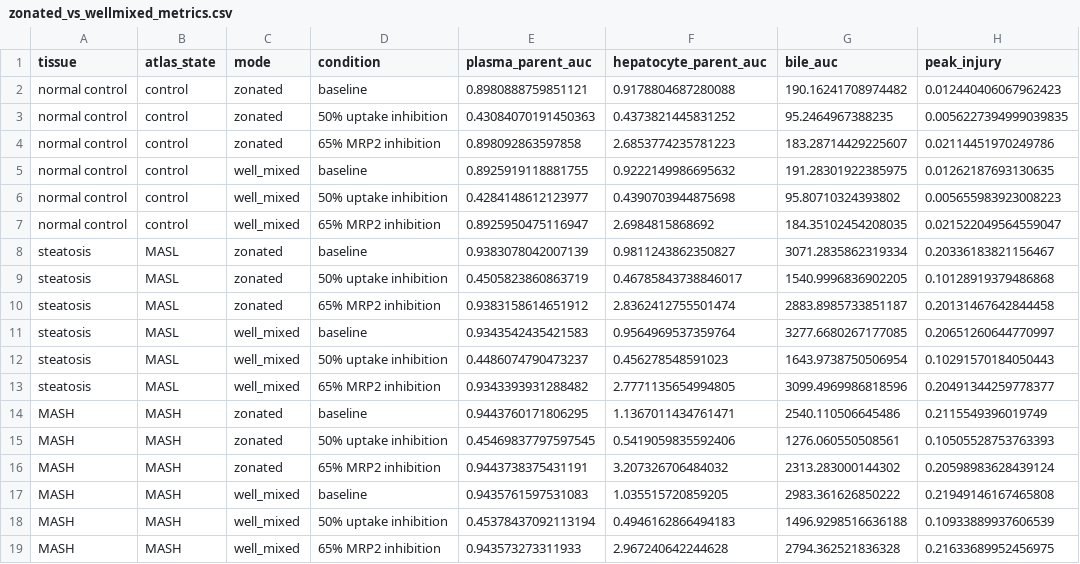
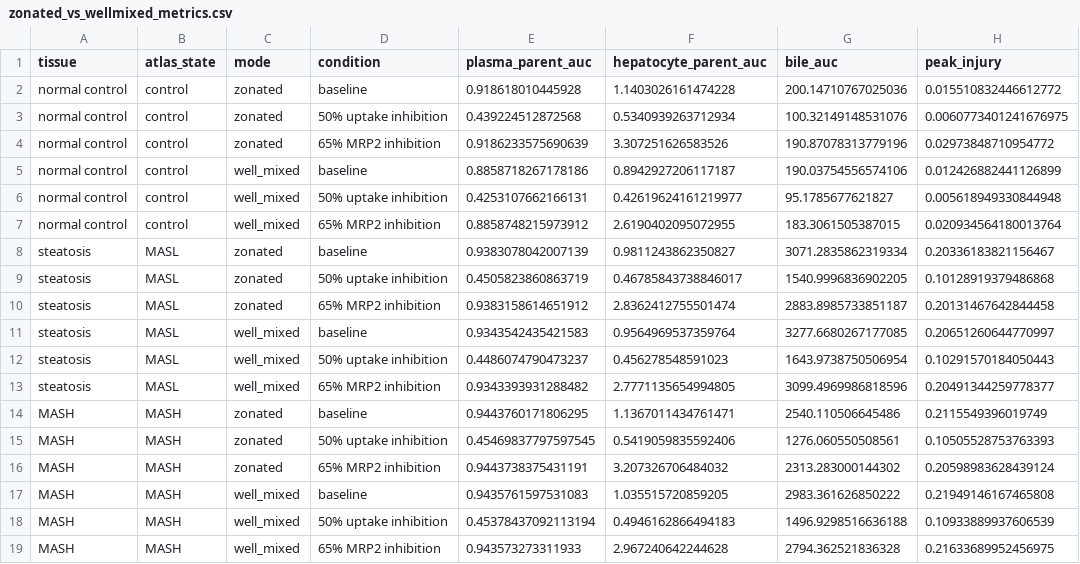
Before and after one commit to hwe001/masld-spatial-pkpd-framework, a CSV file: outputs/biliary_clearance/zonated_vs_wellmixed_metrics.csv, drawn as a sheet.

```diff
--- a/outputs/biliary_clearance/zonated_vs_wellmixed_metrics.csv
+++ b/outputs/biliary_clearance/zonated_vs_wellmixed_metrics.csv
@@ -1,8 +1,8 @@
 tissue,atlas_state,mode,condition,plasma_parent_auc,hepatocyte_parent_auc,bile_auc,peak_injury
-normal control,control,zonated,baseline,0.8980888759851121,0.9178804687280088,190.16241708974482,0.012440406067962423
-normal control,control,zonated,50% uptake inhibition,0.43084070191450363,0.4373821445831252,95.2464967388235,0.0056227394999039835
-normal control,control,zonated,65% MRP2 inhibition,0.898092863597858,2.6853774235781223,183.28714429225607,0.02114451970249786
-normal control,control,well_mixed,baseline,0.8925919118881755,0.9222149986695632,191.28301922385975,0.01262187693130635
-normal control,control,well_mixed,50% uptake inhibition,0.4284148612123977,0.4390703944875698,95.80710324393802,0.005655983923008223
-normal control,control,well_mixed,65% MRP2 inhibition,0.8925950475116947,2.6984815868692,184.35102454208035,0.021522049564559047
+normal control,control,zonated,baseline,0.918618010445928,1.1403026161474228,200.14710767025036,0.015510832446612772
+normal control,control,zonated,50% uptake inhibition,0.439224512872568,0.5340939263712934,100.32149148531076,0.0060773401241676975
+normal control,control,zonated,65% MRP2 inhibition,0.9186233575690639,3.307251626583526,190.87078313779196,0.02973848710954772
+normal control,control,well_mixed,baseline,0.8858718267178186,0.8942927206117187,190.03754556574106,0.012426882441126899
+normal control,control,well_mixed,50% uptake inhibition,0.4253107662166131,0.42619624161219977,95.1785677621827,0.005618949330844948
+normal control,control,well_mixed,65% MRP2 inhibition,0.8858748215973912,2.6190402095072955,183.3061505387015,0.020934564180013764
 steatosis,MASL,zonated,baseline,0.9383078042007139,0.9811243862350827,3071.2835862319334,0.20336183821156467
```
Also changed, not shown: outputs/biliary_clearance/jpkpd_lhs_samples.csv, outputs/biliary_clearance/jpkpd_scenario_metrics.csv, 6 other files.
